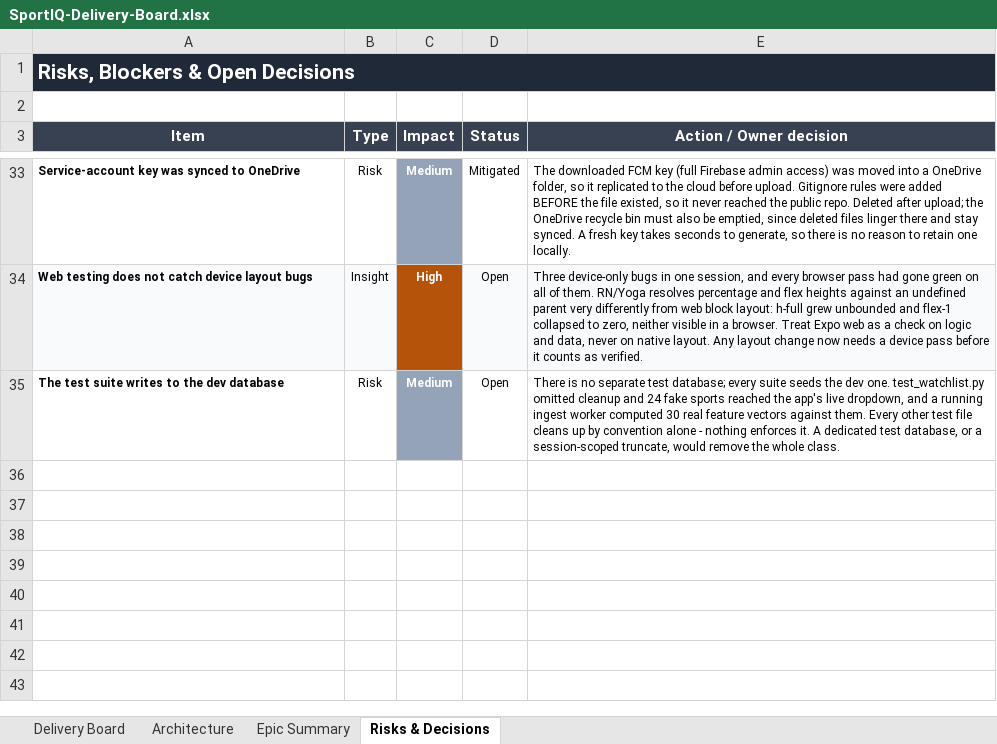
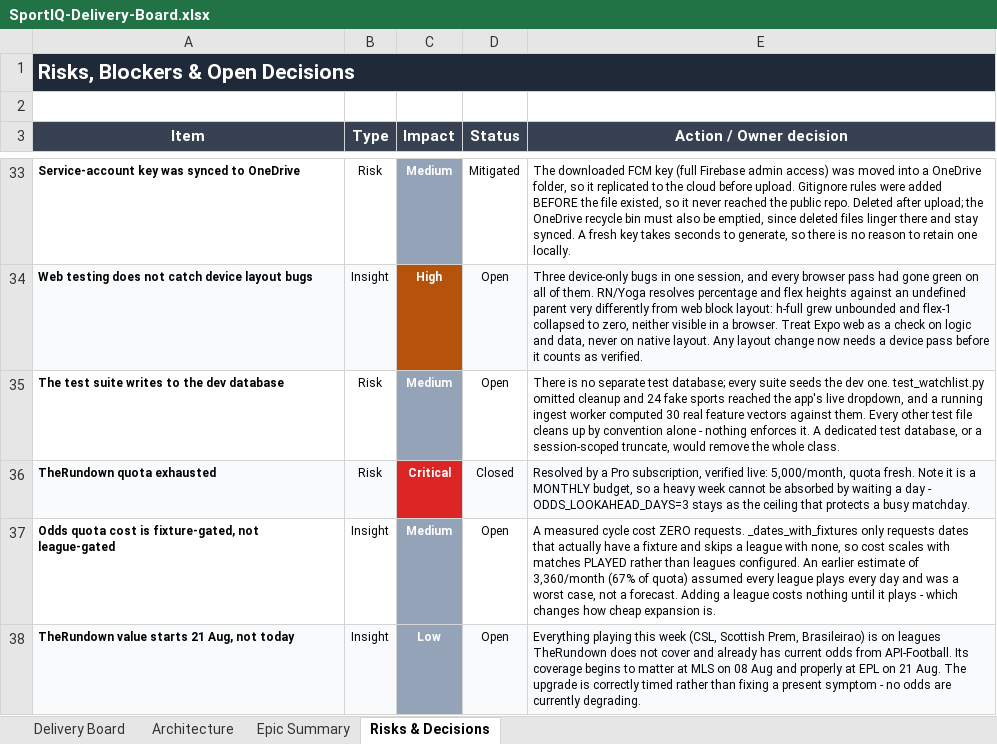
Before and after one commit to UsangR01/sportiq, an Excel workbook: SportIQ-Delivery-Board.xlsx, sheet Risks & Decisions, drawn as a sheet; only a part is shown, gaps mark what is left out; values as stored, in another font and other column widths than the file's, no borders; the diff names each change by its address in the sheet, - before the commit and + after, or states it on an @@ line.

```diff
--- a/SportIQ-Delivery-Board.xlsx (sheet Risks & Decisions)
+++ b/SportIQ-Delivery-Board.xlsx (sheet Risks & Decisions)
+row 36: TheRundown quota exhausted | Risk | Critical | Closed | Resolved by a Pro subscription, verified live: 5,000/month, quota fresh. Note it is a MONTHLY budget, so a heavy week cannot be absorbed by waiting a day - ODDS_LOOKAHEAD_DAYS=3 stays as the ceiling that protects a busy matchday.
+row 37: Odds quota cost is fixture-gated, not league-gated | Insight | Medium | Open | A measured cycle cost ZERO requests. _dates_with_fixtures only requests dates that actually have a fixture and skips a league with none, so cost scales with matches PLAYED rather than leagues configured. An earlier estimate of 3,360/month (67% of quota) assumed every league plays every day and was a worst case, not a forecast. Adding a league costs nothing until it plays - which changes how cheap expansion is.
+row 38: TheRundown value starts 21 Aug, not today | Insight | Low | Open | Everything playing this week (CSL, Scottish Prem, Brasileirao) is on leagues TheRundown does not cover and already has current odds from API-Football. Its coverage begins to matter at MLS on 08 Aug and properly at EPL on 21 Aug. The upgrade is correctly timed rather than fixing a present symptom - no odds are currently degrading.
```
Also changed, not shown: sheet Delivery Board, sheet Epic Summary.
